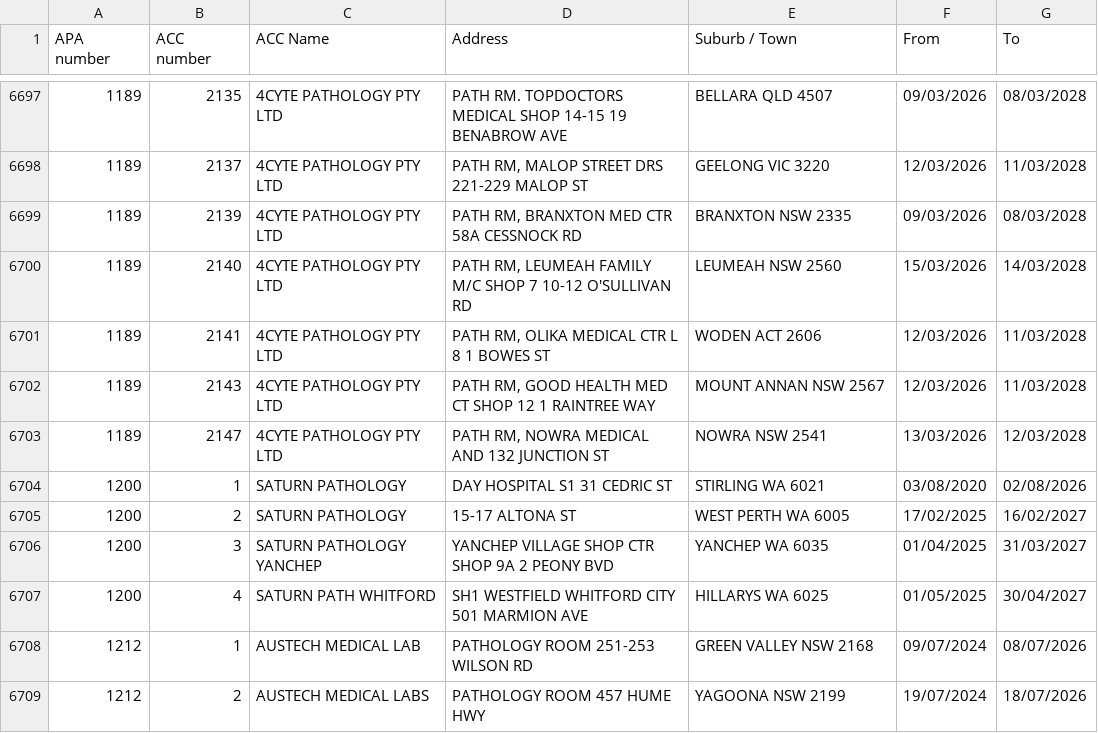
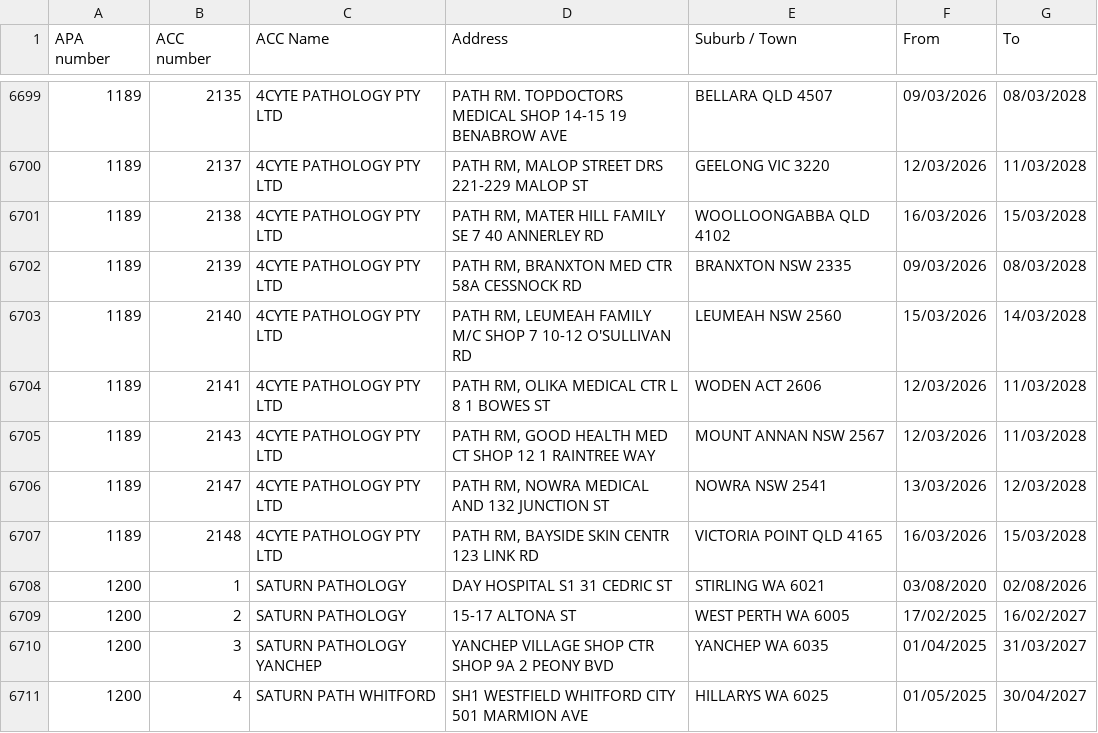
Before and after one commit to nwbort/apcc, a CSV file: apcc_list.csv, drawn as a sheet; only a part is shown, gaps mark what is left out; the shorter side is filled out with more unchanged rows; the diff covers the shown part only; the diff names each change by its address in the sheet, - before the commit and + after, or states it on an @@ line.

```diff
--- a/apcc_list.csv
+++ b/apcc_list.csv
+row 6701: 1189 | 2138 | 4CYTE PATHOLOGY PTY LTD | PATH RM, MATER HILL FAMILY SE 7 40 ANNERLEY RD | WOOLLOONGABBA QLD 4102 | 16/03/2026 | 15/03/2028
+row 6707: 1189 | 2148 | 4CYTE PATHOLOGY PTY LTD | PATH RM, BAYSIDE SKIN CENTR 123 LINK RD | VICTORIA POINT QLD 4165 | 16/03/2026 | 15/03/2028
```
Also changed, not shown: 5 added rows and 3 removed rows elsewhere in this file.
